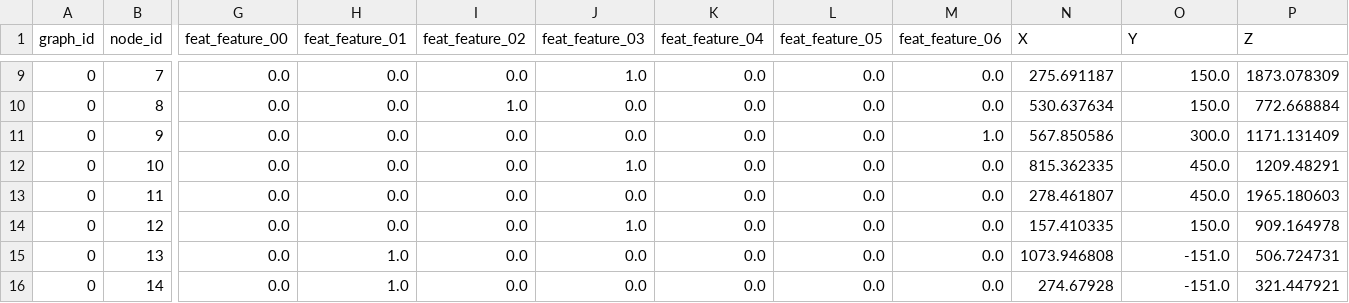
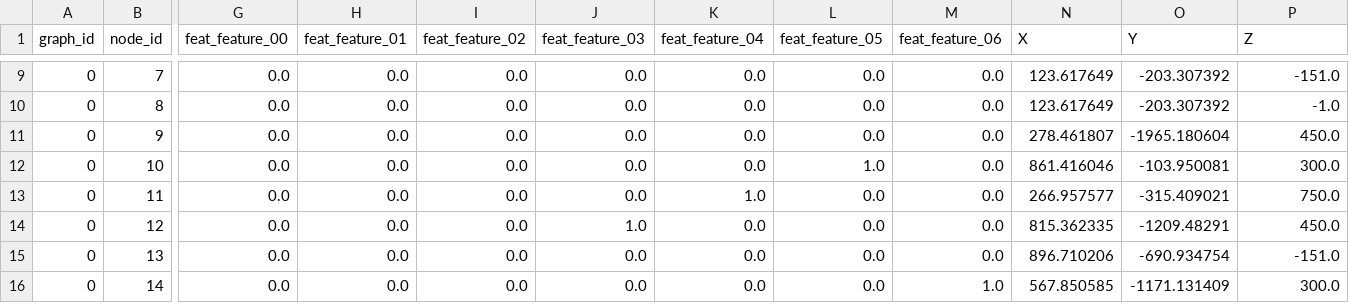
Before and after one commit to evavasileska-svg/Graph-ML_homework_03, a CSV file: deliverables/moriyama_house_dataset/nodes.csv, drawn as a sheet; only a part is shown, gaps mark what is left out; the diff covers the shown part only; the diff names each change by its address in the sheet, - before the commit and + after, or states it on an @@ line.

```diff
--- a/deliverables/moriyama_house_dataset/nodes.csv
+++ b/deliverables/moriyama_house_dataset/nodes.csv
-J9 (feat_feature_03): 1.0
+J9 (feat_feature_03): 0.0
-N9 (X): 275.691187
+N9 (X): 123.617649
-O9:O10 (Y): 150.0
+O9:O10 (Y): -203.307392
-P9 (Z): 1873.078309
+P9 (Z): -151.0
-I10 (feat_feature_02): 1.0
+I10 (feat_feature_02): 0.0
-N10 (X): 530.637634
+N10 (X): 123.617649
-P10 (Z): 772.668884
+P10 (Z): -1.0
-M11 (feat_feature_06): 1.0
+M11 (feat_feature_06): 0.0
-N11 (X): 567.850586
+N11 (X): 278.461807
-O11 (Y): 300.0
+O11 (Y): -1965.180604
-P11 (Z): 1171.131409
+P11 (Z): 450.0
-J12 (feat_feature_03): 1.0
+J12 (feat_feature_03): 0.0
-L12 (feat_feature_05): 0.0
+L12 (feat_feature_05): 1.0
-N12 (X): 815.362335
+N12 (X): 861.416046
-O12 (Y): 450.0
+O12 (Y): -103.950081
-P12 (Z): 1209.48291
+P12 (Z): 300.0
-K13 (feat_feature_04): 0.0
+K13 (feat_feature_04): 1.0
-N13 (X): 278.461807
+N13 (X): 266.957577
-O13 (Y): 450.0
+O13 (Y): -315.409021
-P13 (Z): 1965.180603
+P13 (Z): 750.0
-N14 (X): 157.410335
+N14 (X): 815.362335
-O14 (Y): 150.0
+O14 (Y): -1209.48291
-P14 (Z): 909.164978
+P14 (Z): 450.0
-H15:H16 (feat_feature_01): 1.0
+H15:H16 (feat_feature_01): 0.0
-N15 (X): 1073.946808
+N15 (X): 896.710206
-O15 (Y): -151.0
+O15 (Y): -690.934754
-P15 (Z): 506.724731
+P15 (Z): -151.0
-M16 (feat_feature_06): 0.0
+M16 (feat_feature_06): 1.0
-N16 (X): 274.67928
+N16 (X): 567.850585
-O16 (Y): -151.0
+O16 (Y): -1171.131409
-P16 (Z): 321.447921
+P16 (Z): 300.0
```
Also changed, not shown: 120 edited cells elsewhere in this file, deliverables/moriyama_house_dataset/edges.csv, 6 other files.
